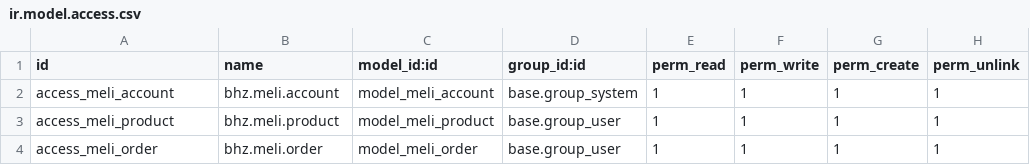
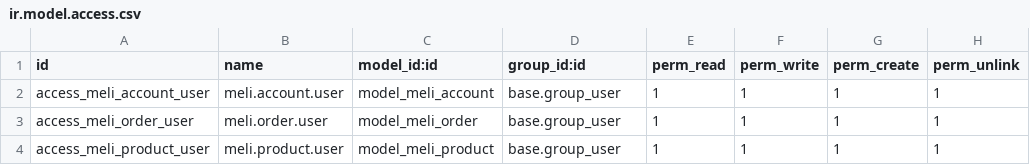
Before and after one commit to Michelc16/bhz-sistemas, a CSV file: addons/bhz_meli_integration/security/ir.model.access.csv, drawn as a sheet.

Commit message:
ajuste security meli

```diff
--- a/addons/bhz_meli_integration/security/ir.model.access.csv
+++ b/addons/bhz_meli_integration/security/ir.model.access.csv
@@ -1,4 +1,4 @@
 id,name,model_id:id,group_id:id,perm_read,perm_write,perm_create,perm_unlink
-access_meli_account,bhz.meli.account,model_meli_account,base.group_system,1,1,1,1
-access_meli_product,bhz.meli.product,model_meli_product,base.group_user,1,1,1,1
-access_meli_order,bhz.meli.order,model_meli_order,base.group_user,1,1,1,1
+access_meli_account_user,meli.account.user,model_meli_account,base.group_user,1,1,1,1
+access_meli_order_user,meli.order.user,model_meli_order,base.group_user,1,1,1,1
+access_meli_product_user,meli.product.user,model_meli_product,base.group_user,1,1,1,1
```
Also changed, not shown: 3 other files.
